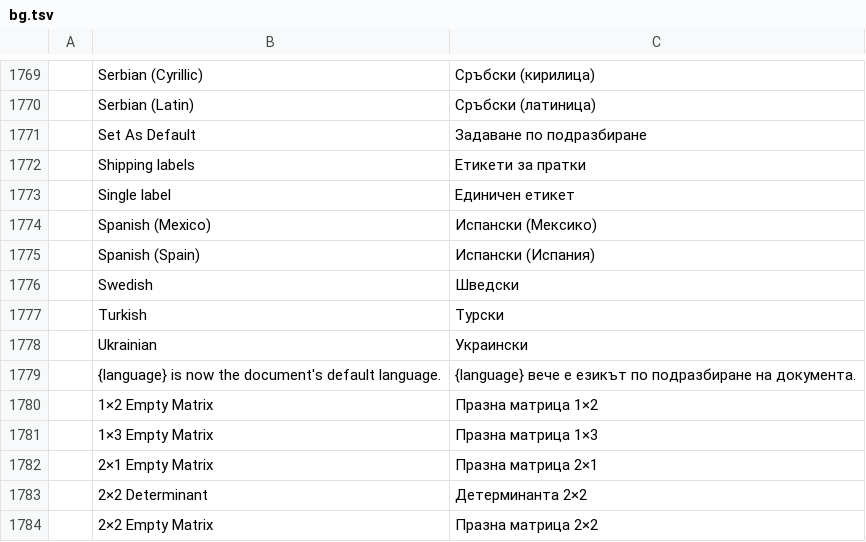
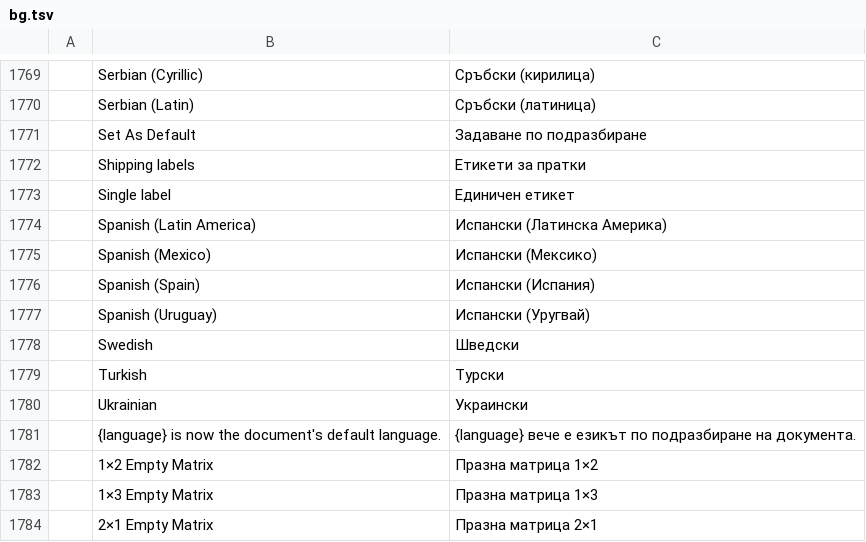
Before and after one commit to 0x-fork/wordcraft, a TSV file: crates/ui-egui/src/i18n/bg.tsv, drawn as a sheet; only a part is shown, gaps mark what is left out; the shorter side is filled out with more unchanged rows; the diff names each change by its address in the sheet, - before the commit and + after, or states it on an @@ line.

```diff
--- a/crates/ui-egui/src/i18n/bg.tsv
+++ b/crates/ui-egui/src/i18n/bg.tsv
+row 1774:  | Spanish (Latin America) | Испански (Латинска Америка)
+row 1777:  | Spanish (Uruguay) | Испански (Уругвай)
```
Also changed, not shown: crates/ui-egui/src/i18n/ja.tsv, crates/ui-egui/src/i18n/ru.tsv, 39 other files.
